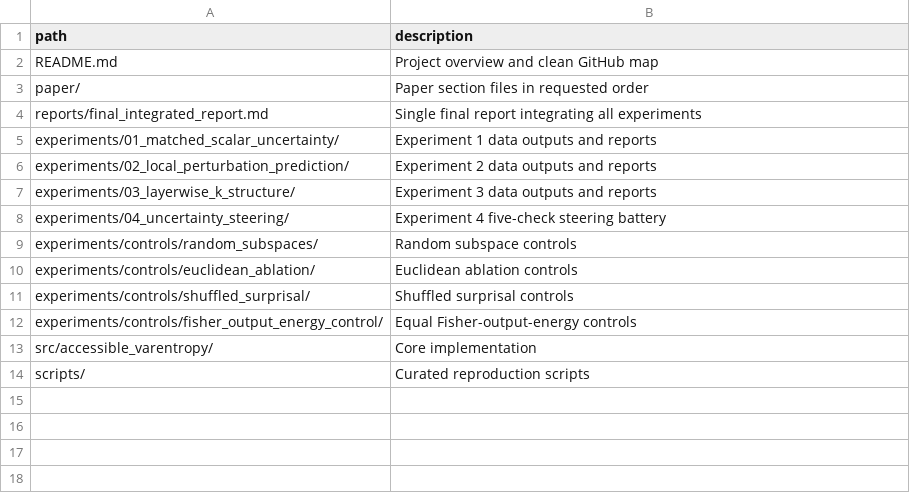
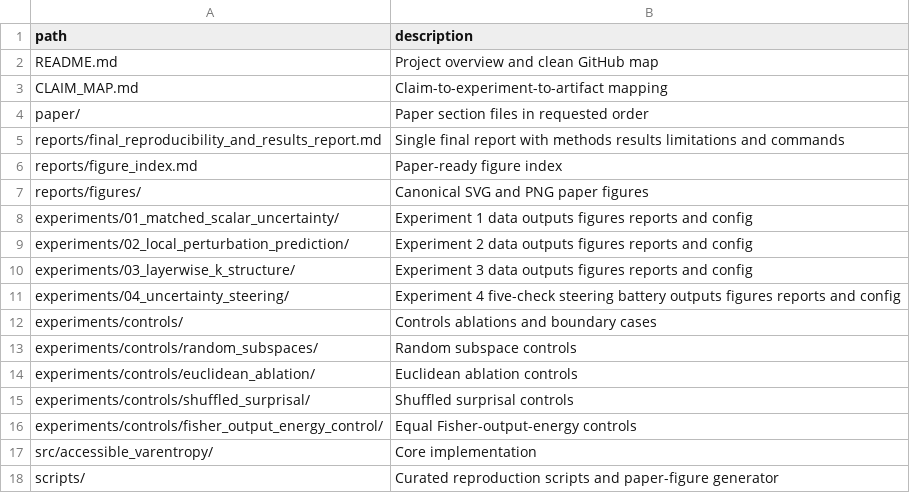
Before and after one commit to StoicPawn/geom_uncertainty, a CSV file: MANIFEST.csv, drawn as a sheet.

```diff
--- a/MANIFEST.csv
+++ b/MANIFEST.csv
@@ -2,8 +2,12 @@
 README.md,Project overview and clean GitHub map
+CLAIM_MAP.md,Claim-to-experiment-to-artifact mapping
 paper/,Paper section files in requested order
-reports/final_integrated_report.md,Single final report integrating all experiments
-experiments/01_matched_scalar_uncertainty/,Experiment 1 data outputs and reports
-experiments/02_local_perturbation_prediction/,Experiment 2 data outputs and reports
-experiments/03_layerwise_k_structure/,Experiment 3 data outputs and reports
-experiments/04_uncertainty_steering/,Experiment 4 five-check steering battery
+reports/final_reproducibility_and_results_report.md,Single final report with methods results limitations and commands
+reports/figure_index.md,Paper-ready figure index
+reports/figures/,Canonical SVG and PNG paper figures
+experiments/01_matched_scalar_uncertainty/,Experiment 1 data outputs figures reports and config
+experiments/02_local_perturbation_prediction/,Experiment 2 data outputs figures reports and config
+experiments/03_layerwise_k_structure/,Experiment 3 data outputs figures reports and config
+experiments/04_uncertainty_steering/,Experiment 4 five-check steering battery outputs figures reports and config
+experiments/controls/,Controls ablations and boundary cases
 experiments/controls/random_subspaces/,Random subspace controls
@@ -13,2 +17,2 @@ experiments/controls/fisher_output_energy_control/,Equal Fisher-output-energy co
 src/accessible_varentropy/,Core implementation
-scripts/,Curated reproduction scripts
+scripts/,Curated reproduction scripts and paper-figure generator
```
Also changed, not shown: 52 other files.
